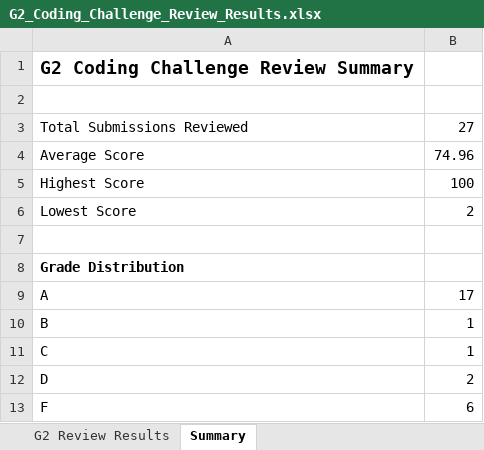
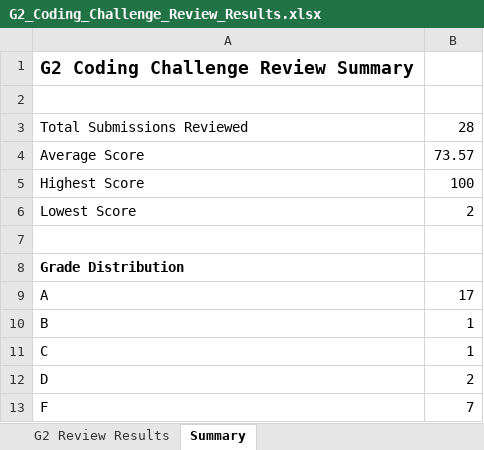
Before and after one commit to nputhiyavan-ashley/Sasthra-Coding-Results, an Excel workbook: G2_Coding_Challenge_Review_Results.xlsx, sheet Summary, drawn as a sheet; values as stored, in another font and other column widths than the file's, no borders; the diff names each change by its address in the sheet, - before the commit and + after, or states it on an @@ line.

```diff
--- a/G2_Coding_Challenge_Review_Results.xlsx (sheet Summary)
+++ b/G2_Coding_Challenge_Review_Results.xlsx (sheet Summary)
-B3: 27
+B3: 28
-B4: 74.96
+B4: 73.57
-B13: 6
+B13: 7
```
Also changed, not shown: sheet G2 Review Results, 1 other file.
